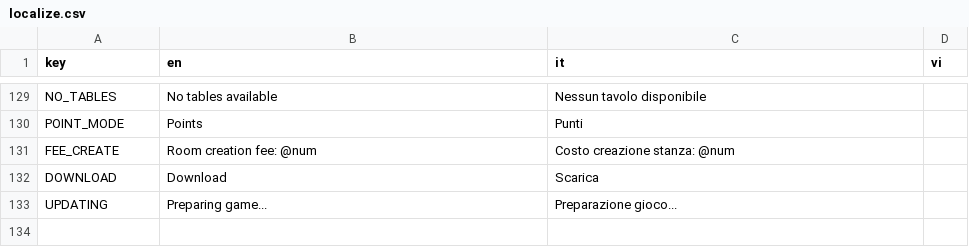
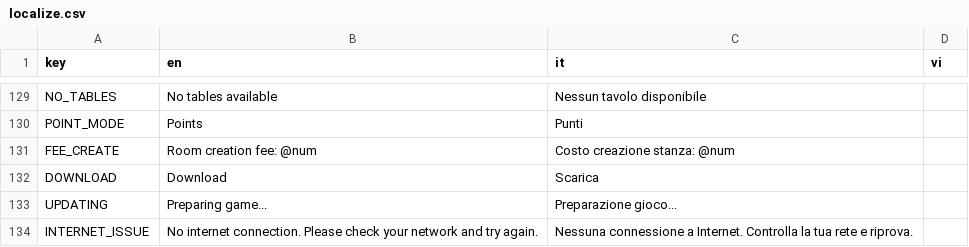
Before and after one commit to FCBTruong/tressette, a CSV file: localization/localize.csv, drawn as a sheet; only a part is shown, gaps mark what is left out; the diff names each change by its address in the sheet, - before the commit and + after, or states it on an @@ line.

```diff
--- a/localization/localize.csv
+++ b/localization/localize.csv
+row 134: INTERNET_ISSUE | No internet connection. Please check your network and try again. | Nessuna connessione a Internet. Controlla la tua rete e riprova.
```
Also changed, not shown: 3 other files.
